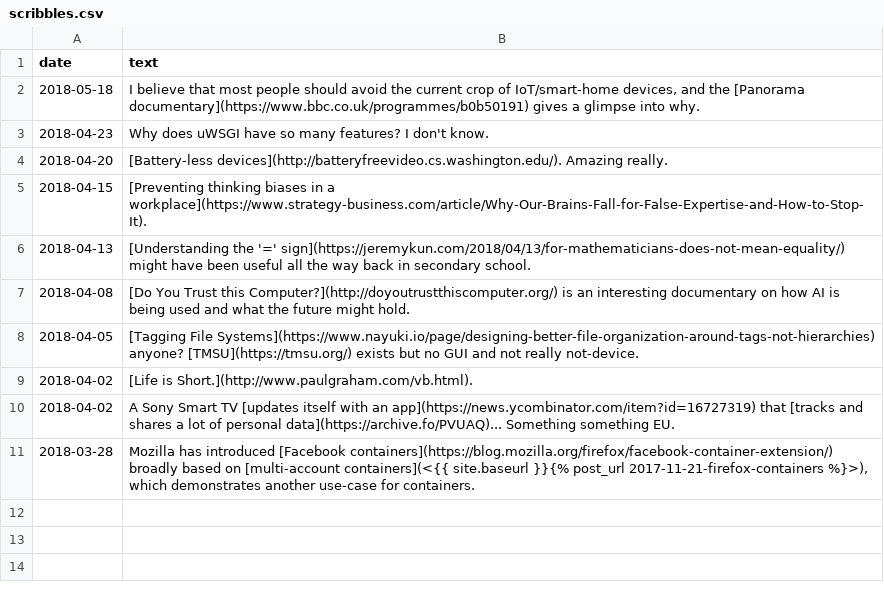
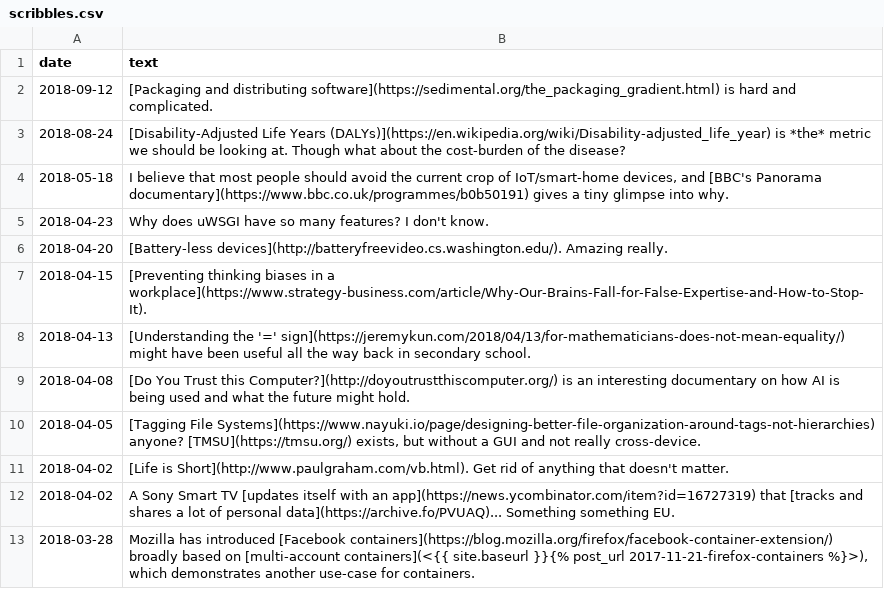
Before and after one commit to QasimK/qasimk.github.io, a CSV file: _data/scribbles.csv, drawn as a sheet.

```diff
--- a/_data/scribbles.csv
+++ b/_data/scribbles.csv
@@ -1,3 +1,5 @@
 date,text
-2018-05-18,"I believe that most people should avoid the current crop of IoT/smart-home devices, and the [Panorama documentary](https://www.bbc.co.uk/programmes/b0b50191) gives a glimpse into why."
+2018-09-12,"[Packaging and distributing software](https://sedimental.org/the_packaging_gradient.html) is hard and complicated."
+2018-08-24,"[Disability-Adjusted Life Years (DALYs)](https://en.wikipedia.org/wiki/Disability-adjusted_life_year) is *the* metric we should be looking at. Though what about the cost-burden of the disease?"
+2018-05-18,"I believe that most people should avoid the current crop of IoT/smart-home devices, and [BBC's Panorama documentary](https://www.bbc.co.uk/programmes/b0b50191) gives a tiny glimpse into why."
 2018-04-23,"Why does uWSGI have so many features? I don't know."
@@ -7,4 +9,4 @@ date,text
 2018-04-08,"[Do You Trust this Computer?](http://doyoutrustthiscomputer.org/) is an interesting documentary on how AI is being used and what the future might hold."
-2018-04-05,"[Tagging File Systems](https://www.nayuki.io/page/designing-better-file-organization-around-tags-not-hierarchies) anyone? [TMSU](https://tmsu.org/) exists but no GUI and not really not-device."
-2018-04-02,"[Life is Short.](http://www.paulgraham.com/vb.html)."
+2018-04-05,"[Tagging File Systems](https://www.nayuki.io/page/designing-better-file-organization-around-tags-not-hierarchies) anyone? [TMSU](https://tmsu.org/) exists, but without a GUI and not really cross-device."
+2018-04-02,"[Life is Short](http://www.paulgraham.com/vb.html). Get rid of anything that doesn't matter."
 2018-04-02,"A Sony Smart TV [updates itself with an app](https://news.ycombinator.com/item?id=16727319) that [tracks and shares a lot of personal data](https://archive.fo/PVUAQ)... Something something EU."
```
Also changed, not shown: 56 other files.
